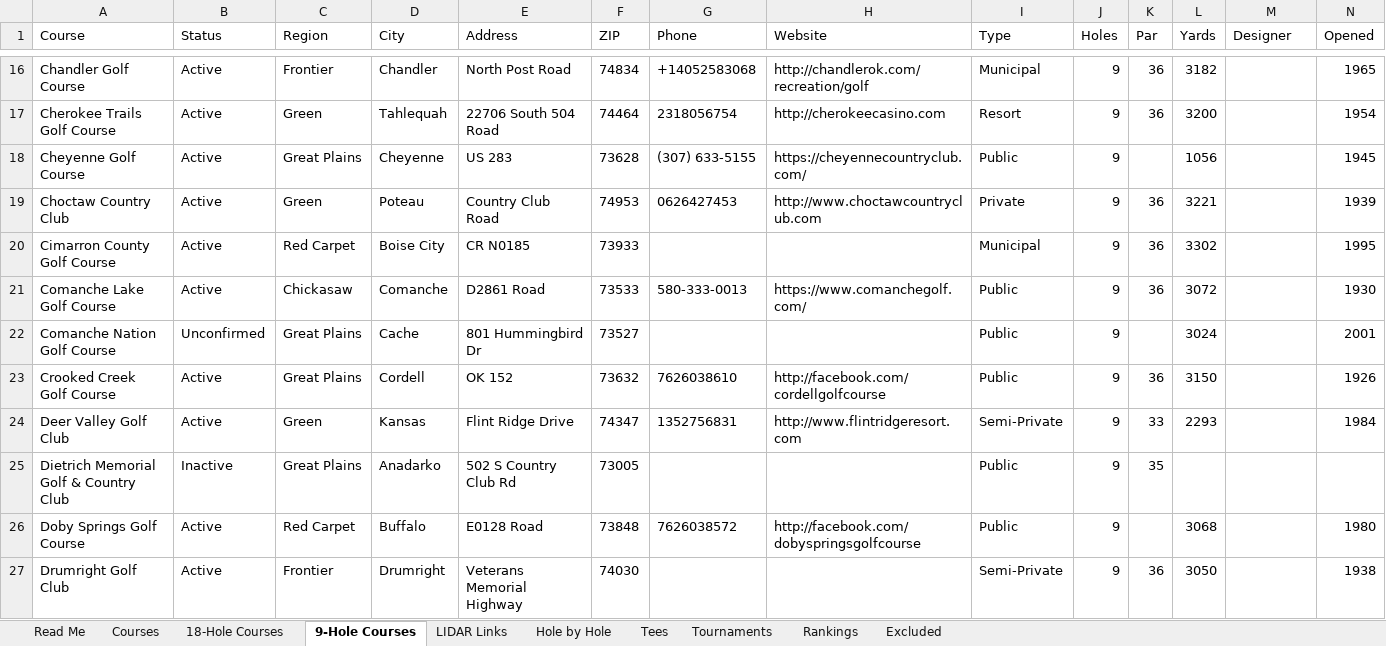
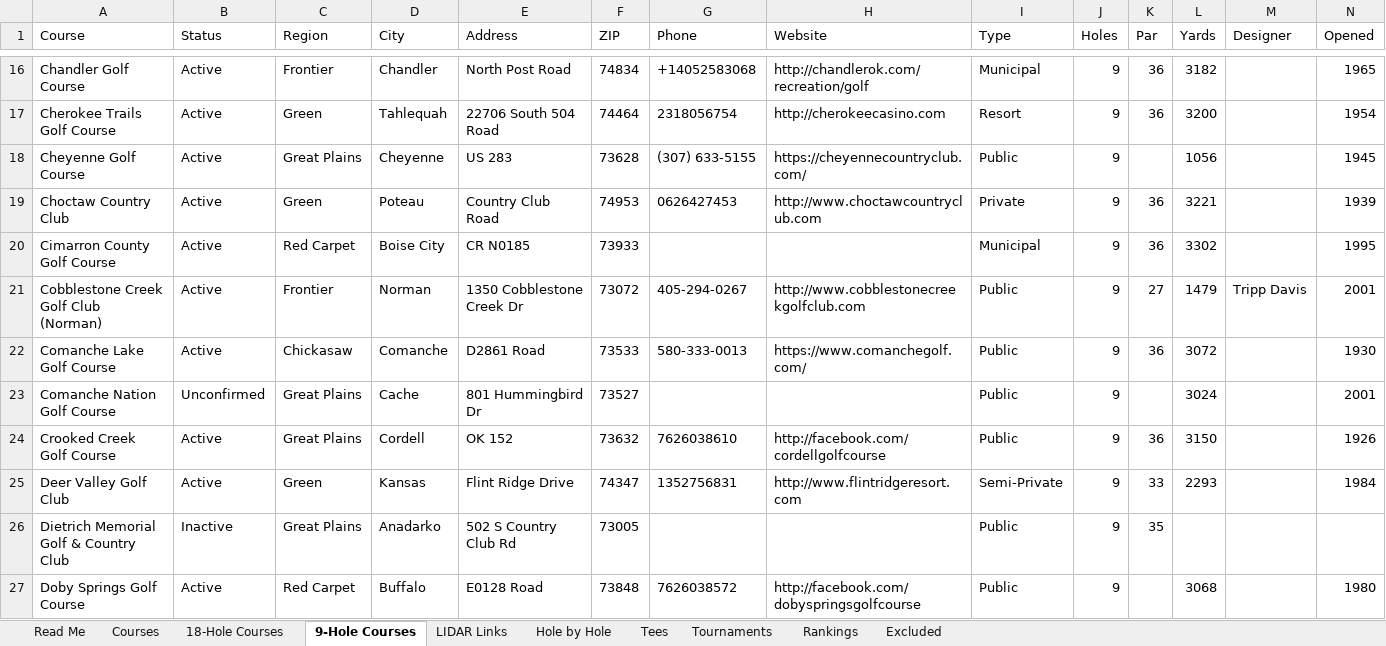
Before and after one commit to Daegan97/oklahoma-course-workshop, an Excel workbook: files/Oklahoma_Golf_Database.xlsx, sheet 9-Hole Courses, drawn as a sheet; only a part is shown, gaps mark what is left out; the shorter side is filled out with more unchanged rows; values as stored, in another font and other column widths than the file's, no borders; table styles not drawn; rows hold the shown columns only; the diff covers the shown part only; the diff names each change by its address in the sheet, - before the commit and + after, or states it on an @@ line.

```diff
--- a/files/Oklahoma_Golf_Database.xlsx (sheet 9-Hole Courses)
+++ b/files/Oklahoma_Golf_Database.xlsx (sheet 9-Hole Courses)
+row 21: Cobblestone Creek Golf Club (Norman) | Active | Frontier | Norman | 1350 Cobblestone Creek Dr | 73072 | 405-294-0267 | http://www.cobblestonecreekgolfclub.com | Public | 9 | 27 | 1479 | Tripp Davis | 2001
```
Also changed, not shown: 3 edited cells elsewhere in this sheet, sheet 18-Hole Courses, sheet Courses, sheet Hole by Hole, 5 other files.
